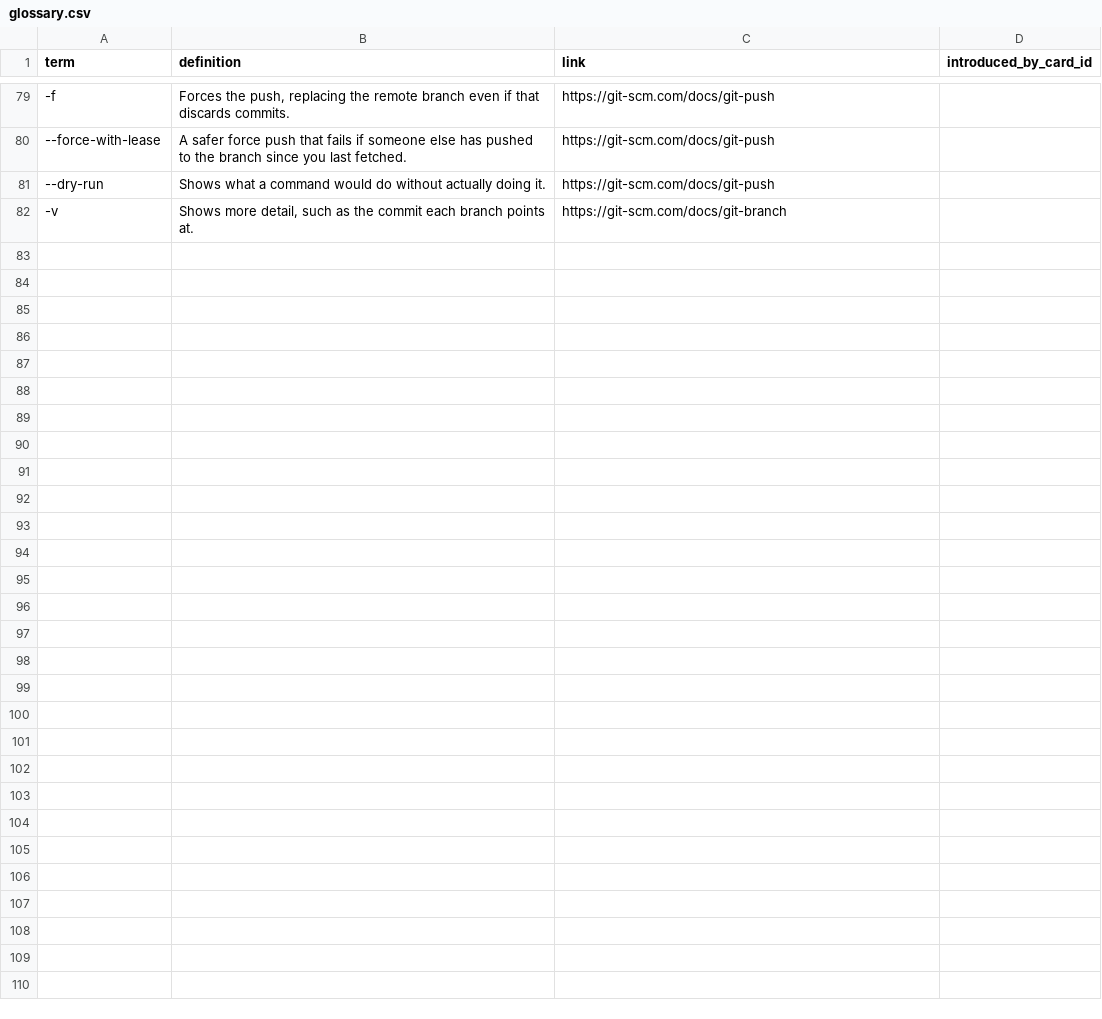
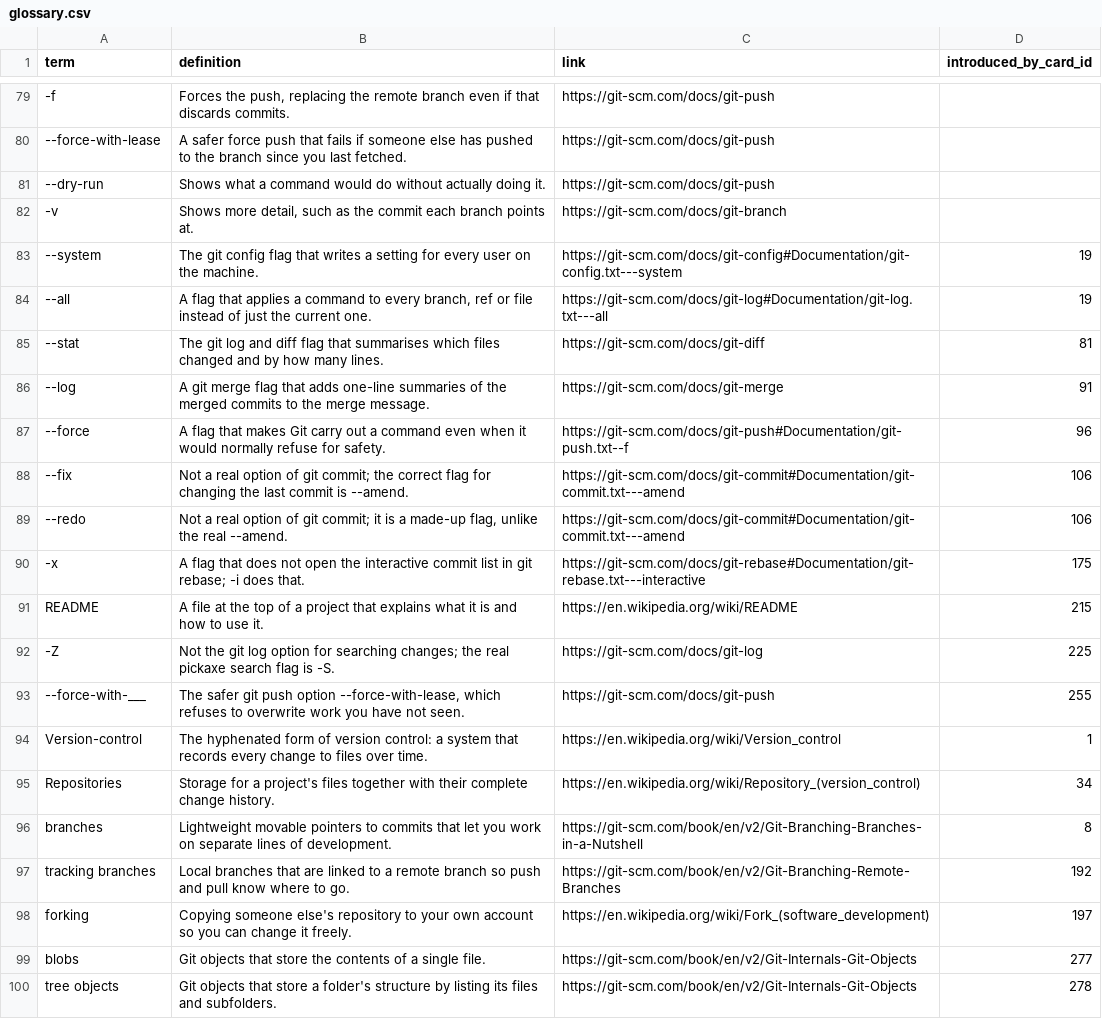
Before and after one commit to yaaddi-courses/git, a CSV file: source/glossary.csv, drawn as a sheet; only a part is shown, gaps mark what is left out; the diff names each change by its address in the sheet, - before the commit and + after, or states it on an @@ line.

Commit message:
Update course content, glossary and validator (importer rules, escaped pipe, code-span word count)

```diff
--- a/source/glossary.csv
+++ b/source/glossary.csv
+row 83: --system | The git config flag that writes a setting for every user on the machine. | https://git-scm.com/docs/git-config#Documentation/git-config.txt---system | 19
+row 84: --all | A flag that applies a command to every branch, ref or file instead of just the current one. | https://git-scm.com/docs/git-log#Documentation/git-log.txt---all | 19
+row 85: --stat | The git log and diff flag that summarises which files changed and by how many lines. | https://git-scm.com/docs/git-diff | 81
+row 86: --log | A git merge flag that adds one-line summaries of the merged commits to the merge message. | https://git-scm.com/docs/git-merge | 91
+row 87: --force | A flag that makes Git carry out a command even when it would normally refuse for safety. | https://git-scm.com/docs/git-push#Documentation/git-push.txt--f | 96
+row 88: --fix | Not a real option of git commit; the correct flag for changing the last commit is --amend. | https://git-scm.com/docs/git-commit#Documentation/git-commit.txt---amend | 106
+row 89: --redo | Not a real option of git commit; it is a made-up flag, unlike the real --amend. | https://git-scm.com/docs/git-commit#Documentation/git-commit.txt---amend | 106
+row 90: -x | A flag that does not open the interactive commit list in git rebase; -i does that. | https://git-scm.com/docs/git-rebase#Documentation/git-rebase.txt---interactive | 175
+row 91: README | A file at the top of a project that explains what it is and how to use it. | https://en.wikipedia.org/wiki/README | 215
+row 92: -Z | Not the git log option for searching changes; the real pickaxe search flag is -S. | https://git-scm.com/docs/git-log | 225
+row 93: --force-with-___ | The safer git push option --force-with-lease, which refuses to overwrite work you have not seen. | https://git-scm.com/docs/git-push | 255
+row 94: Version-control | The hyphenated form of version control: a system that records every change to files over time. | https://en.wikipedia.org/wiki/Version_control | 1
+row 95: Repositories | Storage for a project's files together with their complete change history. | https://en.wikipedia.org/wiki/Repository_(version_control) | 34
+row 96: branches | Lightweight movable pointers to commits that let you work on separate lines of development. | https://git-scm.com/book/en/v2/Git-Branching-Branches-in-a-Nutshell | 8
+row 97: tracking branches | Local branches that are linked to a remote branch so push and pull know where to go. | https://git-scm.com/book/en/v2/Git-Branching-Remote-Branches | 192
+row 98: forking | Copying someone else's repository to your own account so you can change it freely. | https://en.wikipedia.org/wiki/Fork_(software_development) | 197
+row 99: blobs | Git objects that store the contents of a single file. | https://git-scm.com/book/en/v2/Git-Internals-Git-Objects | 277
+row 100: tree objects | Git objects that store a folder's structure by listing its files and subfolders. | https://git-scm.com/book/en/v2/Git-Internals-Git-Objects | 278
```
Also changed, not shown: source/cards.csv, source/meta.csv, 3 other files.
